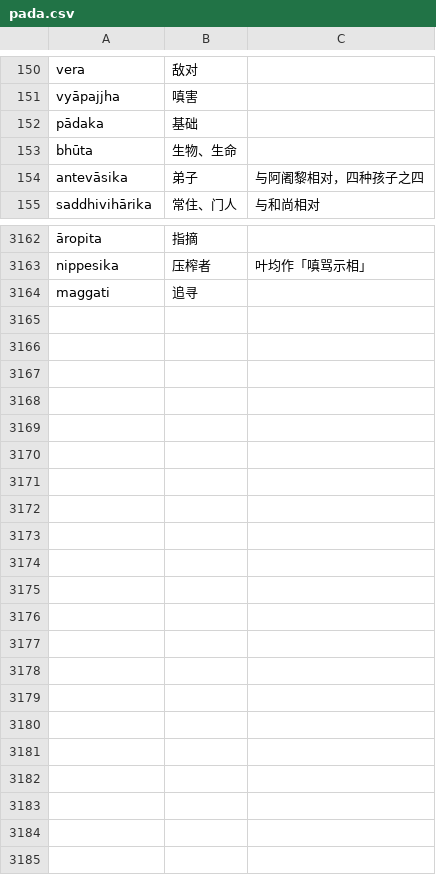
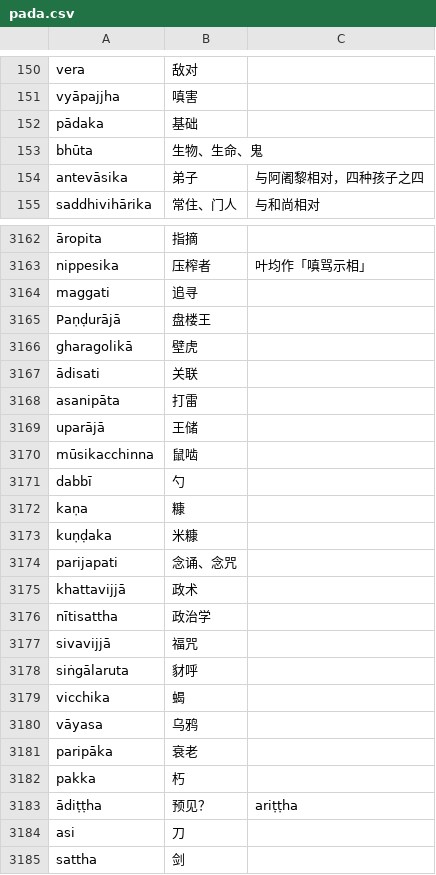
Before and after one commit to jhintr/nirutti, a CSV file: pada.csv, drawn as a sheet; only a part is shown, gaps mark what is left out; the diff covers the shown part only.

Commit message:
update dict

```diff
--- a/pada.csv
+++ b/pada.csv
@@ -152,3 +152,3 @@ vyāpajjha,嗔害,
 pādaka,基础,
-bhūta,生物、生命,
+bhūta,生物、生命、鬼,
 antevāsika,弟子,与阿阇黎相对，四种孩子之四
@@ -3164 +3164,22 @@ nippesika,压榨者,叶均作「嗔骂示相」
 maggati,追寻,
+Paṇḍurājā,盘楼王,
+gharagolikā,壁虎,
+ādisati,关联,
+asanipāta,打雷,
+uparājā,王储,
+mūsikacchinna,鼠啮,
+dabbī,勺,
+kaṇa,糠,
+kuṇḍaka,米糠,
+parijapati,念诵、念咒,
+khattavijjā,政术,
+nītisattha,政治学,
+sivavijjā,福咒,
+siṅgālaruta,豺呼,
+vicchika,蝎,
+vāyasa,乌鸦,
+paripāka,衰老,
+pakka,朽,
+ādiṭṭha,预见？,ariṭṭha
+asi,刀,
+sattha,剑,
```
Also changed, not shown: 2 edited cells elsewhere in this file.
